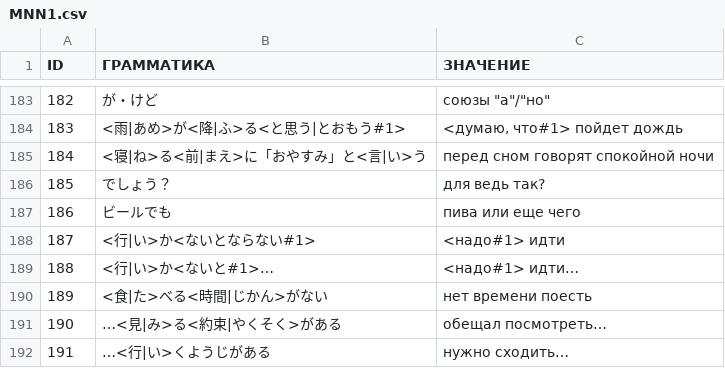
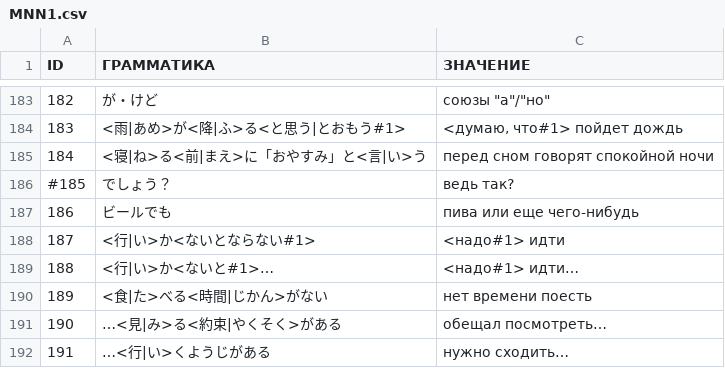
Before and after one commit to gwend/jvocab.data, a CSV file: MNN1.csv, drawn as a sheet; only a part is shown, gaps mark what is left out.

Commit message:
правки по замечаниям

```diff
--- a/MNN1.csv
+++ b/MNN1.csv
@@ -185,4 +185,4 @@ ID;ГРАММАТИКА;ЗНАЧЕНИЕ
 184;<寝|ね>る<前|まえ>に「おやすみ」と<言|い>う;перед сном говорят спокойной ночи
-185;でしょう？;для ведь так?
-186;ビールでも;пива или еще чего
+#185;でしょう？;ведь так?
+186;ビールでも;пива или еще чего-нибудь
 187;<行|い>か<ないとならない#1>;<надо#1> идти
```
